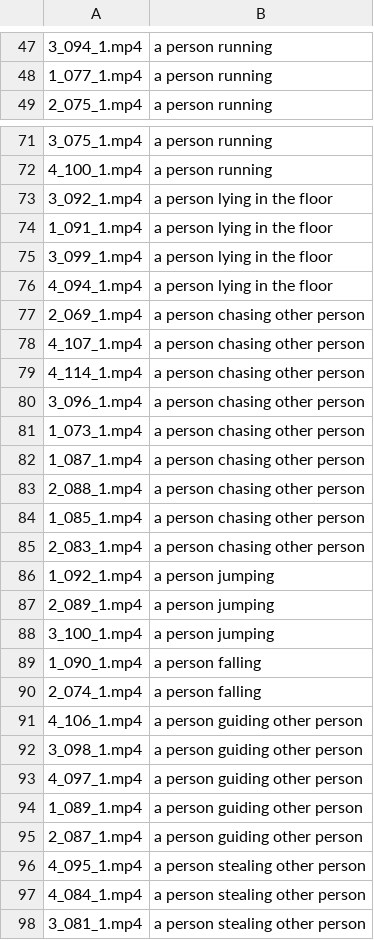
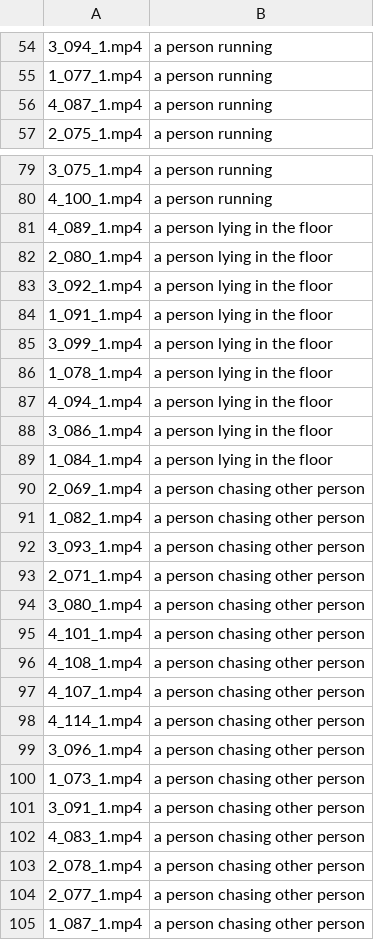
Before and after one commit to AngelHernandez333/Real-time-event-detection-using-CNNs-and-MLLMs, a CSV file: VideosEventAll.csv, drawn as a sheet; only a part is shown, gaps mark what is left out; the shorter side is filled out with more unchanged rows; the diff covers the shown part only; the diff names each change by its address in the sheet, - before the commit and + after, or states it on an @@ line.

```diff
--- a/VideosEventAll.csv
+++ b/VideosEventAll.csv
+row 56: 4_087_1.mp4 | a person running
+row 81: 4_089_1.mp4 | a person lying in the floor
+row 82: 2_080_1.mp4 | a person lying in the floor
+row 86: 1_078_1.mp4 | a person lying in the floor
+row 88: 3_086_1.mp4 | a person lying in the floor
+row 89: 1_084_1.mp4 | a person lying in the floor
+row 91: 1_082_1.mp4 | a person chasing other person
+row 92: 3_093_1.mp4 | a person chasing other person
+row 93: 2_071_1.mp4 | a person chasing other person
+row 94: 3_080_1.mp4 | a person chasing other person
+row 95: 4_101_1.mp4 | a person chasing other person
+row 96: 4_108_1.mp4 | a person chasing other person
+row 101: 3_091_1.mp4 | a person chasing other person
+row 102: 4_083_1.mp4 | a person chasing other person
+row 103: 2_078_1.mp4 | a person chasing other person
+row 104: 2_077_1.mp4 | a person chasing other person
```
Also changed, not shown: 25 added rows, 31 removed rows and 12 edited cells elsewhere in this file, 21 other files.
